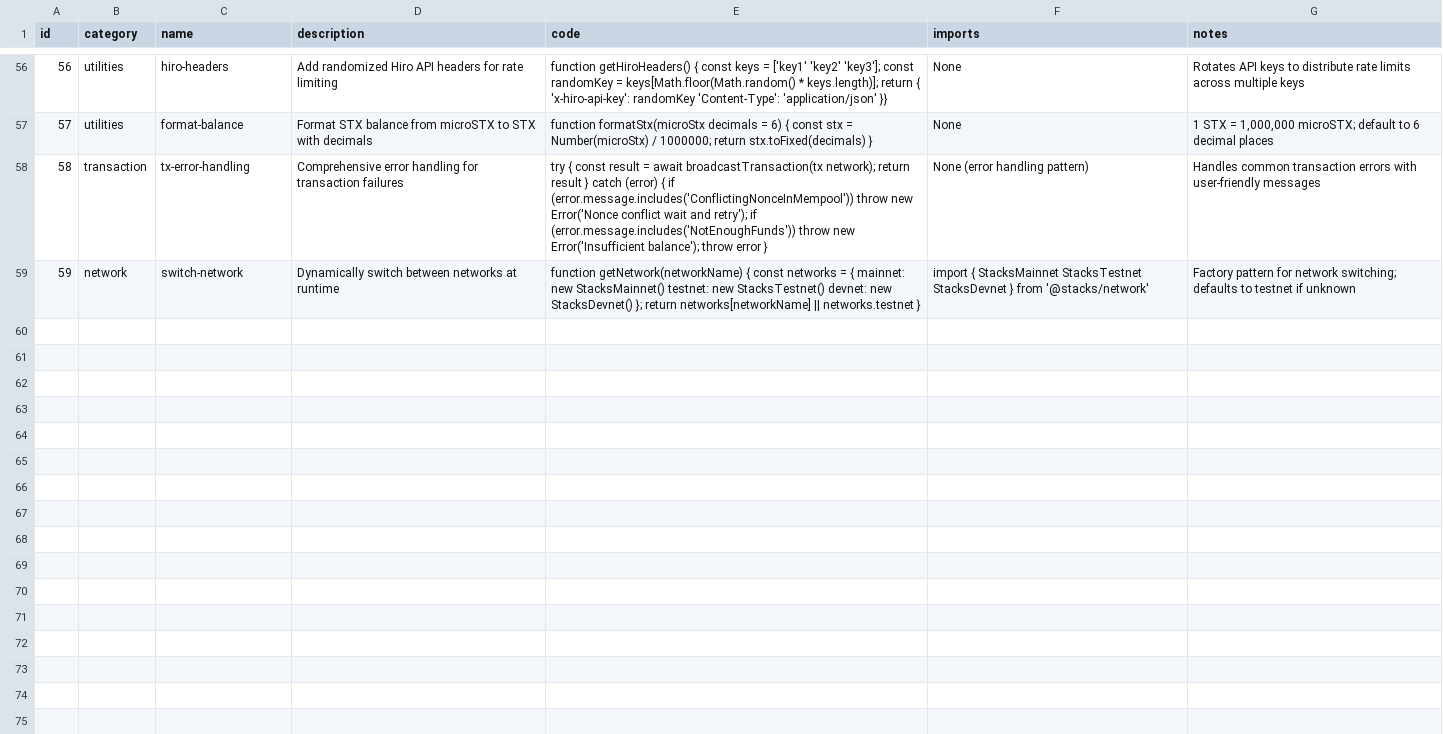
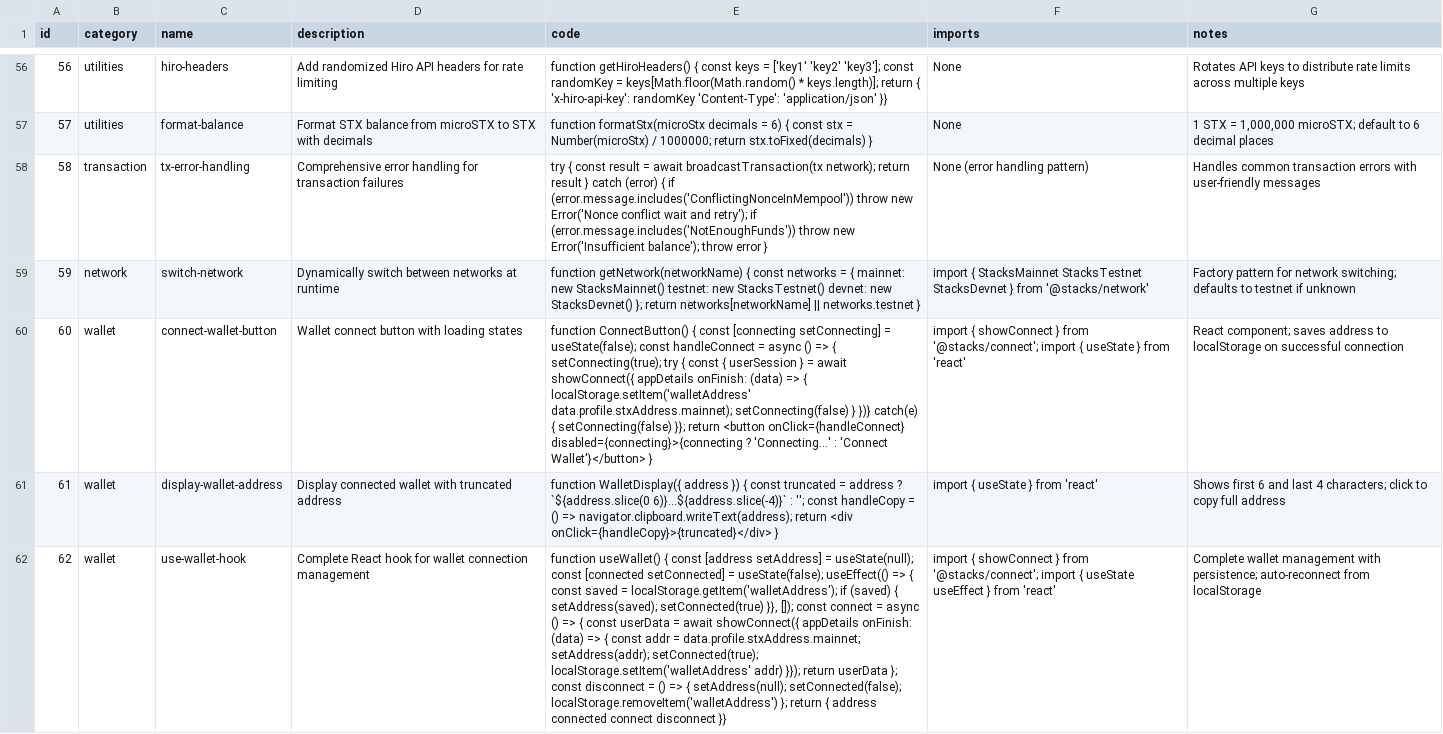
Before and after one commit to kai-builder/stacksagent-code, a CSV file: .claude/skills/stacks-agent/data/stacks-js.csv, drawn as a sheet; only a part is shown, gaps mark what is left out; the diff covers the shown part only; the diff names each change by its address in the sheet, - before the commit and + after, or states it on an @@ line.

Commit message:
feat: add wallet UX patterns for connection and display (v1.1.1)

```diff
--- a/.claude/skills/stacks-agent/data/stacks-js.csv
+++ b/.claude/skills/stacks-agent/data/stacks-js.csv
+row 60: 60 | wallet | connect-wallet-button | Wallet connect button with loading states | function ConnectButton() { const [connecting setConnecting] = useState(false); const handleConnect = async () => { setConnecting(true); try { const { userSession } = await showConnect({ appDetails onFinish: (data) => { localStorage.setItem('walletAddress' data.profile.stxAddress.mainnet); setConnecting(false) } })} catch(e) { setConnecting(false) }}; return <button onClick={handleConnect} disabled={connecting}>{connecting ? 'Connecting...' : 'Connect Wallet'}</button> } | import { showConnect } from '@stacks/connect'; import { useState } from 'react' | React component; saves address to localStorage on successful connection
+row 61: 61 | wallet | display-wallet-address | Display connected wallet with truncated address | function WalletDisplay({ address }) { const truncated = address ? `${address.slice(0 6)}...${address.slice(-4)}` : ''; const handleCopy = () => navigator.clipboard.writeText(address); return <div onClick={handleCopy}>{truncated}</div> } | import { useState } from 'react' | Shows first 6 and last 4 characters; click to copy full address
+row 62: 62 | wallet | use-wallet-hook | Complete React hook for wallet connection management | function useWallet() { const [address setAddress] = useState(null); const [connected setConnected] = useState(false); useEffect(() => { const saved = localStorage.getItem('walletAddress'); if (saved) { setAddress(saved); setConnected(true) }}, []); const connect = async () => { const userData = await showConnect({ appDetails onFinish: (data) => { const addr = data.profile.stxAddress.mainnet; setAddress(addr); setConnected(true); localStorage.setItem('walletAddress' addr) }}); return userData }; const disconnect = () => { setAddress(null); setConnected(false); localStorage.removeItem('walletAddress') }; return { address connected connect disconnect }} | import { showConnect } from '@stacks/connect'; import { useState useEffect } from 'react' | Complete wallet management with persistence; auto-reconnect from localStorage
```
Also changed, not shown: 6 added rows elsewhere in this file, .shared/stacks-agent/data/stacks-js.csv, cli/src/assets/.shared/stacks-agent/data/stacks-js.csv, 3 other files.
